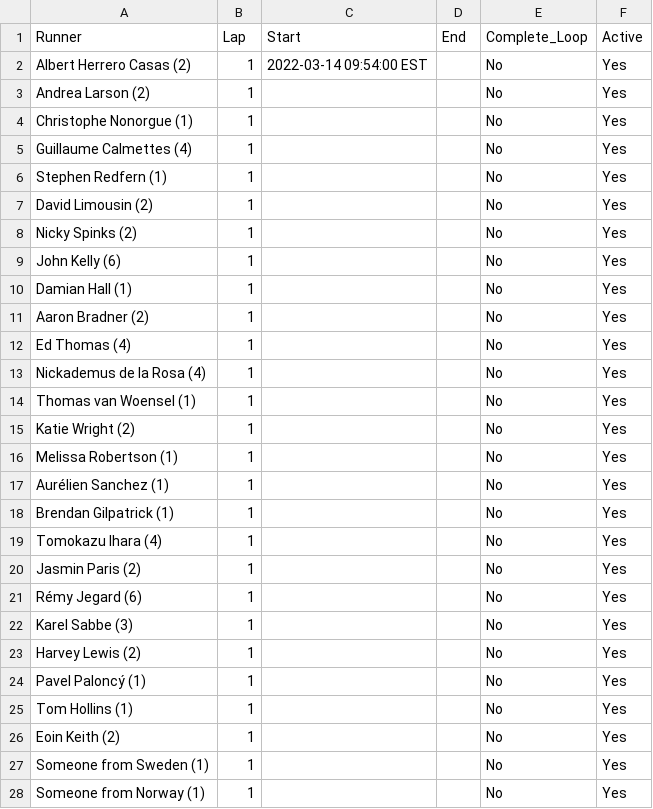
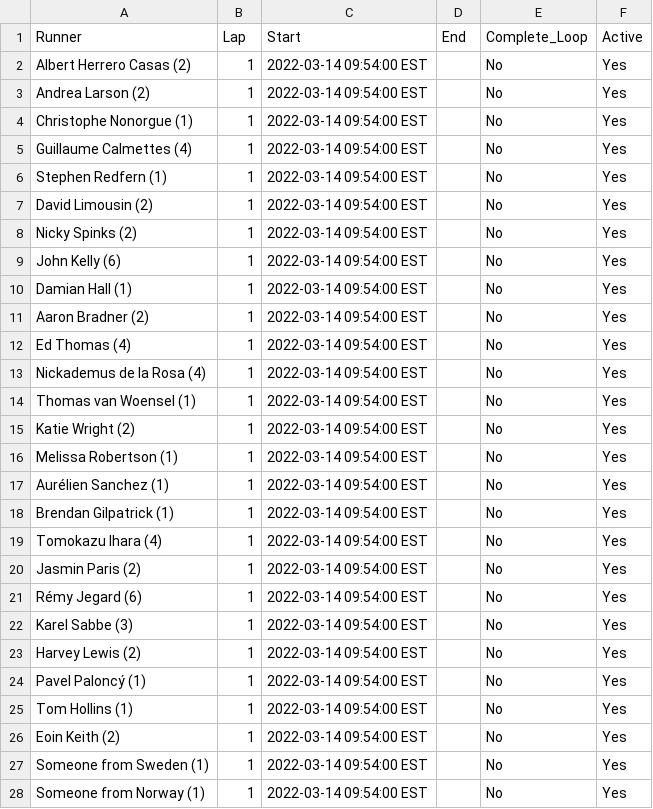
Before and after one commit to johnsug/barkley_plots, a CSV file: data/2023_results.csv, drawn as a sheet.

Commit message:
Update 2023_results.csv

```diff
--- a/data/2023_results.csv
+++ b/data/2023_results.csv
@@ -2,27 +2,27 @@ Runner,Lap,Start,End,Complete_Loop,Active
 Albert Herrero Casas (2),1,2022-03-14 09:54:00 EST,,No,Yes
-Andrea Larson (2),1,,,No,Yes
-Christophe Nonorgue (1),1,,,No,Yes
-Guillaume Calmettes (4),1,,,No,Yes
-Stephen Redfern (1),1,,,No,Yes
-David Limousin (2),1,,,No,Yes
-Nicky Spinks (2),1,,,No,Yes
-John Kelly (6),1,,,No,Yes
-Damian Hall (1),1,,,No,Yes
-Aaron Bradner (2),1,,,No,Yes
-Ed Thomas (4),1,,,No,Yes
-Nickademus de la Rosa (4),1,,,No,Yes
-Thomas van Woensel (1),1,,,No,Yes
-Katie Wright (2),1,,,No,Yes
-Melissa Robertson (1),1,,,No,Yes
-Aurélien Sanchez (1),1,,,No,Yes
-Brendan Gilpatrick (1),1,,,No,Yes
-Tomokazu Ihara (4),1,,,No,Yes
-Jasmin Paris (2),1,,,No,Yes
-Rémy Jegard (6),1,,,No,Yes
-Karel Sabbe (3),1,,,No,Yes
-Harvey Lewis (2),1,,,No,Yes
-Pavel Paloncý (1),1,,,No,Yes
-Tom Hollins	(1),1,,,No,Yes
-Eoin Keith (2),1,,,No,Yes
-Someone from Sweden	(1),1,,,No,Yes
-Someone from Norway	(1),1,,,No,Yes
+Andrea Larson (2),1,2022-03-14 09:54:00 EST,,No,Yes
+Christophe Nonorgue (1),1,2022-03-14 09:54:00 EST,,No,Yes
+Guillaume Calmettes (4),1,2022-03-14 09:54:00 EST,,No,Yes
+Stephen Redfern (1),1,2022-03-14 09:54:00 EST,,No,Yes
+David Limousin (2),1,2022-03-14 09:54:00 EST,,No,Yes
+Nicky Spinks (2),1,2022-03-14 09:54:00 EST,,No,Yes
+John Kelly (6),1,2022-03-14 09:54:00 EST,,No,Yes
+Damian Hall (1),1,2022-03-14 09:54:00 EST,,No,Yes
+Aaron Bradner (2),1,2022-03-14 09:54:00 EST,,No,Yes
+Ed Thomas (4),1,2022-03-14 09:54:00 EST,,No,Yes
+Nickademus de la Rosa (4),1,2022-03-14 09:54:00 EST,,No,Yes
+Thomas van Woensel (1),1,2022-03-14 09:54:00 EST,,No,Yes
+Katie Wright (2),1,2022-03-14 09:54:00 EST,,No,Yes
+Melissa Robertson (1),1,2022-03-14 09:54:00 EST,,No,Yes
+Aurélien Sanchez (1),1,2022-03-14 09:54:00 EST,,No,Yes
+Brendan Gilpatrick (1),1,2022-03-14 09:54:00 EST,,No,Yes
+Tomokazu Ihara (4),1,2022-03-14 09:54:00 EST,,No,Yes
+Jasmin Paris (2),1,2022-03-14 09:54:00 EST,,No,Yes
+Rémy Jegard (6),1,2022-03-14 09:54:00 EST,,No,Yes
+Karel Sabbe (3),1,2022-03-14 09:54:00 EST,,No,Yes
+Harvey Lewis (2),1,2022-03-14 09:54:00 EST,,No,Yes
+Pavel Paloncý (1),1,2022-03-14 09:54:00 EST,,No,Yes
+Tom Hollins	(1),1,2022-03-14 09:54:00 EST,,No,Yes
+Eoin Keith (2),1,2022-03-14 09:54:00 EST,,No,Yes
+Someone from Sweden	(1),1,2022-03-14 09:54:00 EST,,No,Yes
+Someone from Norway	(1),1,2022-03-14 09:54:00 EST,,No,Yes
```
